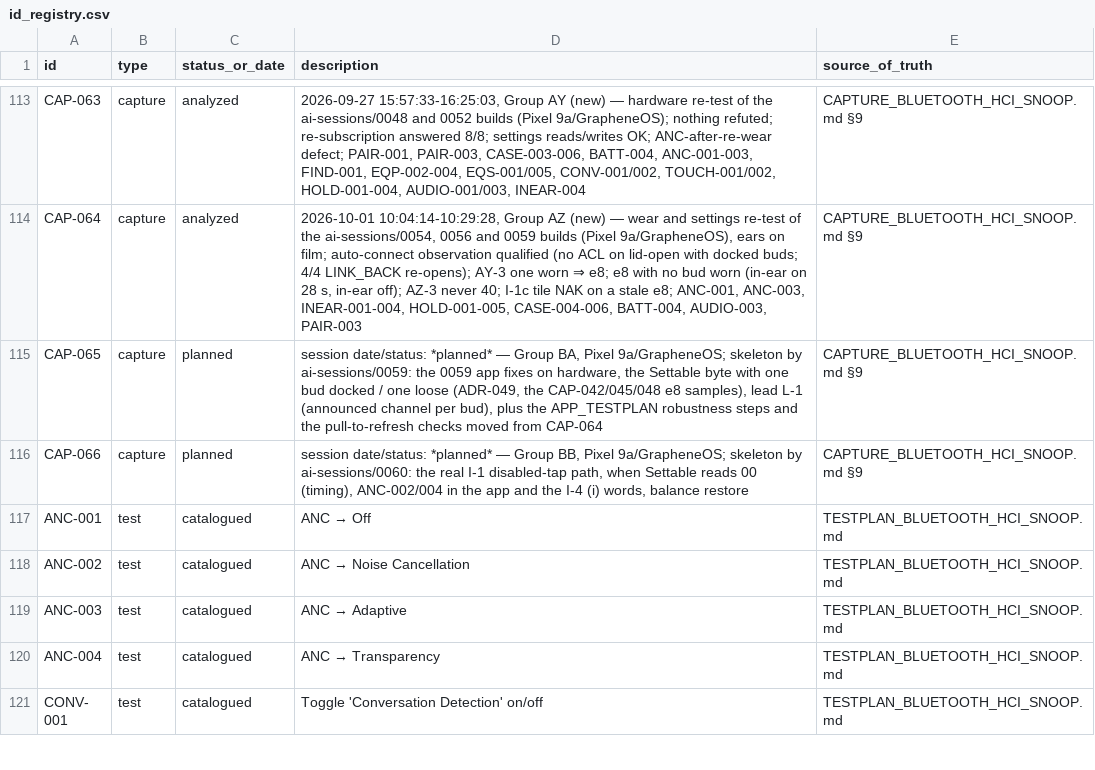
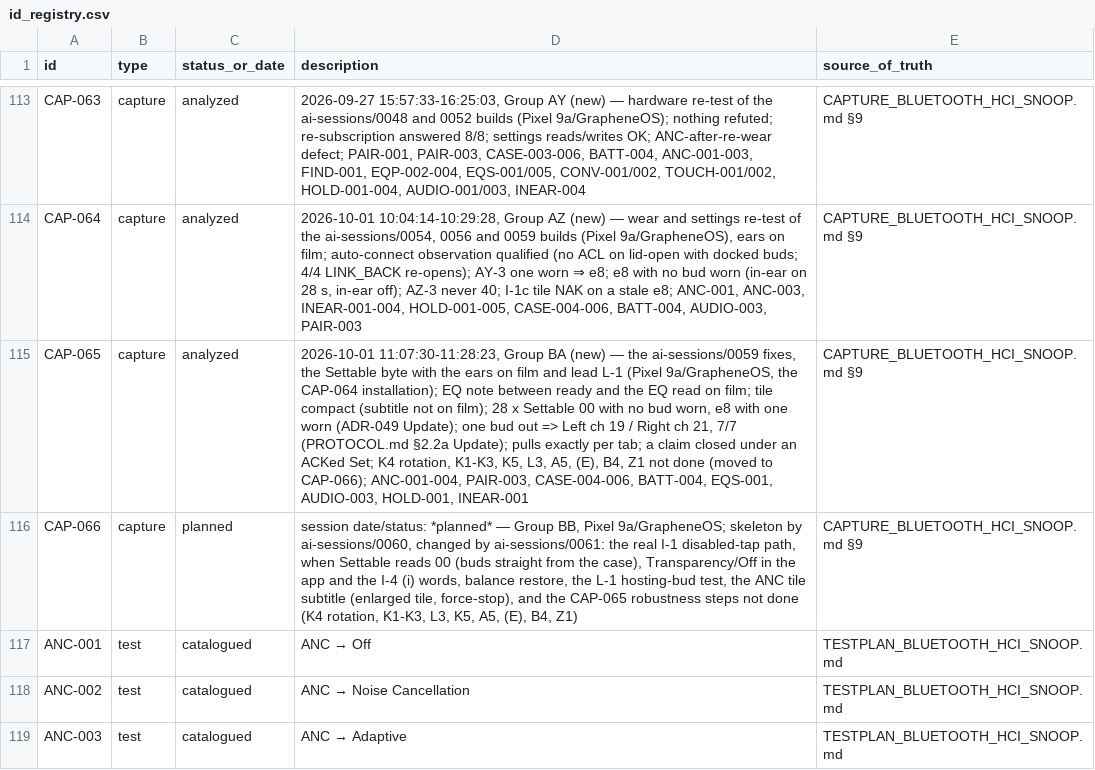
Before and after one commit to tedsluis/opencontrolpixelbudspro2, a CSV file: id_registry.csv, drawn as a sheet; only a part is shown, gaps mark what is left out; the shorter side is filled out with more unchanged rows; the diff names each change by its address in the sheet, - before the commit and + after, or states it on an @@ line.

```diff
--- a/id_registry.csv
+++ b/id_registry.csv
-C115 (status_or_date): planned
+C115 (status_or_date): analyzed
-D115 (description): session date/status: *planned* — Group BA, Pixel 9a/GrapheneOS; skeleton by ai-sessions/0059: the 0059 app fixes on hardware, the Settable byte with one bud docked / one loose (ADR-049, the CAP-042/045/048 e8 samples), lead L-1 (announced channel per bud), plus the APP_TESTPLAN robustness steps and the pull-to-refresh checks moved from CAP-064
+D115 (description): 2026-10-01 11:07:30-11:28:23, Group BA (new) — the ai-sessions/0059 fixes, the Settable byte with the ears on film and lead L-1 (Pixel 9a/GrapheneOS, the CAP-064 installation); EQ note between ready and the EQ read on film; tile compact (subtitle not on film); 28 x Settable 00 with no bud worn, e8 with one worn (ADR-049 Update); one bud out => Left ch 19 / Right ch 21, 7/7 (PROTOCOL.md §2.2a Update); pulls exactly per tab; a claim closed under an ACKed Set; K4 rotation, K1-K3, K5, L3, A5, (E), B4, Z1 not done (moved to CAP-066); ANC-001-004, PAIR-003, CASE-004-006, BATT-004, EQS-001, AUDIO-003, HOLD-001, INEAR-001
-D116 (description): …skeleton by ai-sessions/0060: the real I-1 disabled-tap path, when Settable reads 00 (timing), ANC-002/004 in the app and the I-4 (i) words, balance restore
+D116 (description): …skeleton by ai-sessions/0060, changed by ai-sessions/0061: the real I-1 disabled-tap path, when Settable reads 00 (buds straight from the case), Transparency/Off in the app and the I-4 (i) words, balance restore, the L-1 hosting-bud test, the ANC tile subtitle (enlarged tile, force-stop), and the CAP-065 robustness steps not done (K4 rotation, K1-K3, L3, K5, A5, (E), B4, Z1)
```
Also changed, not shown: 15 other files.
